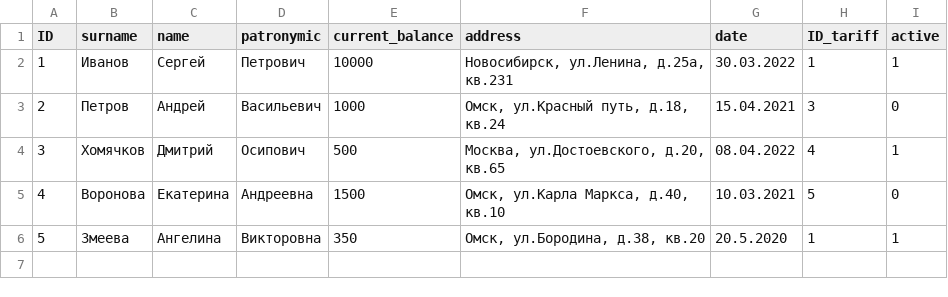
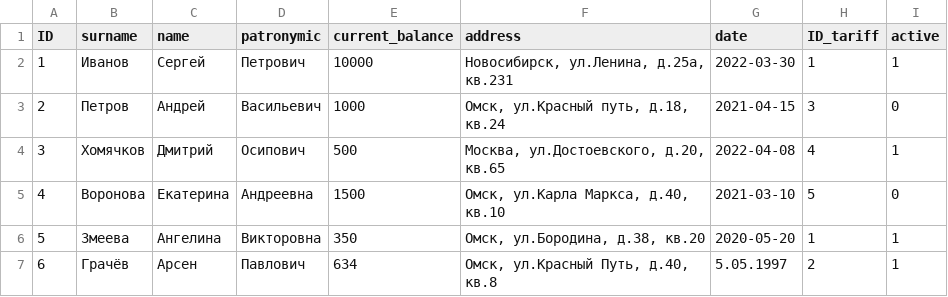
Before and after one commit to Sergey-ENOT/Str.And.Alg.-CourseWork-, a CSV file: csv_files/Clients.csv, drawn as a sheet.

Commit message:
+ adding clients in file + tabs in UI

```diff
--- a/csv_files/Clients.csv
+++ b/csv_files/Clients.csv
@@ -1,6 +1,7 @@
 ID;surname;name;patronymic;current_balance;address;date;ID_tariff;active
-1;Иванов;Сергей;Петрович;10000;Новосибирск, ул.Ленина, д.25а, кв.231;30.03.2022;1;1
-2;Петров;Андрей;Васильевич;1000;Омск, ул.Красный путь, д.18, кв.24;15.04.2021;3;0
-3;Хомячков;Дмитрий;Осипович;500;Москва, ул.Достоевского, д.20, кв.65;08.04.2022;4;1
-4;Воронова;Екатерина;Андреевна;1500;Омск, ул.Карла Маркса, д.40, кв.10;10.03.2021;5;0
-5;Змеева;Ангелина;Викторовна;350;Омск, ул.Бородина, д.38, кв.20;20.5.2020;1;1
+1;Иванов;Сергей;Петрович;10000;Новосибирск, ул.Ленина, д.25а, кв.231;2022-03-30;1;1
+2;Петров;Андрей;Васильевич;1000;Омск, ул.Красный путь, д.18, кв.24;2021-04-15;3;0
+3;Хомячков;Дмитрий;Осипович;500;Москва, ул.Достоевского, д.20, кв.65;2022-04-08;4;1
+4;Воронова;Екатерина;Андреевна;1500;Омск, ул.Карла Маркса, д.40, кв.10;2021-03-10;5;0
+5;Змеева;Ангелина;Викторовна;350;Омск, ул.Бородина, д.38, кв.20;2020-05-20;1;1
+6;Грачёв;Арсен;Павлович;634;Омск, ул.Красный Путь, д.40, кв.8;5.05.1997;2;1
```
Also changed, not shown: 5 other files.
